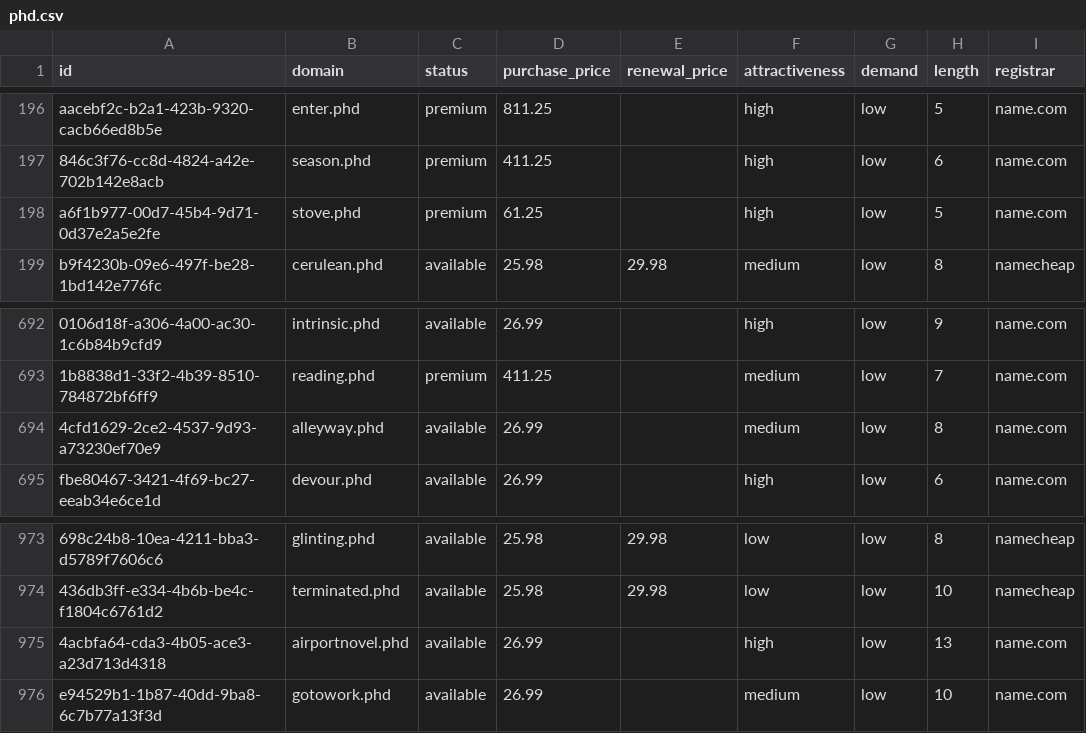
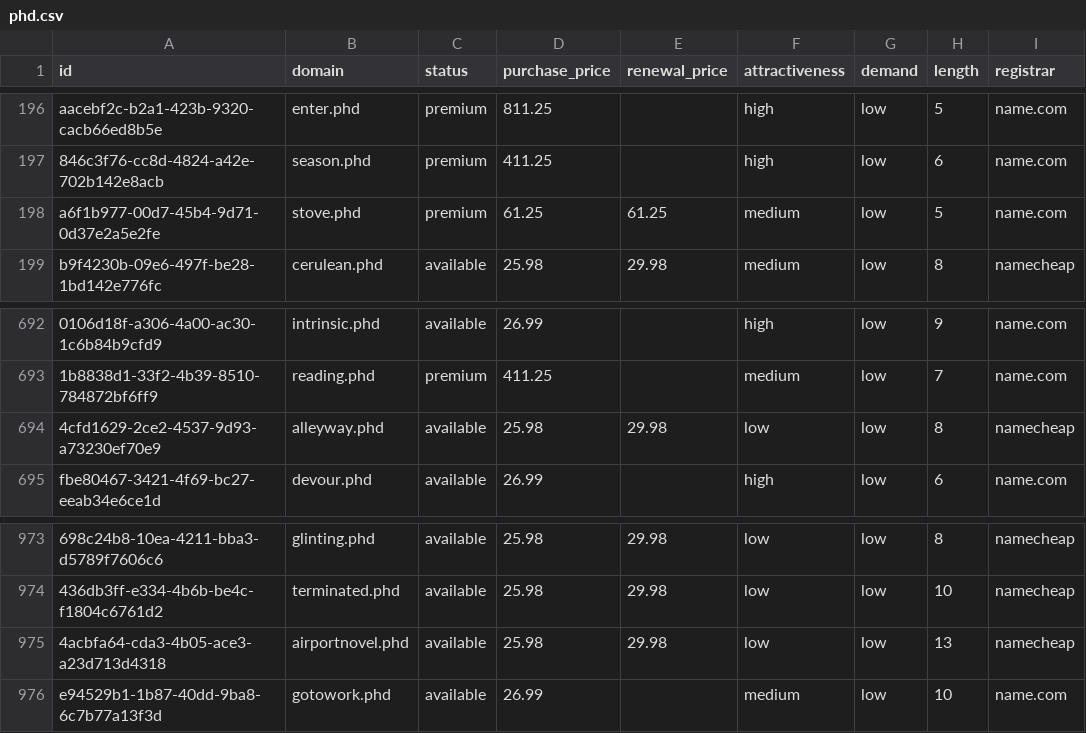
Before and after one commit to UniqueDomains/phd-oneword-domains, a CSV file: phd.csv, drawn as a sheet; only a part is shown, gaps mark what is left out; the diff names each change by its address in the sheet, - before the commit and + after, or states it on an @@ line.

Commit message:
Domains update

```diff
--- a/phd.csv
+++ b/phd.csv
-E198 (renewal_price): (empty)
+E198 (renewal_price): 61.25
-F198 (attractiveness): high
+F198 (attractiveness): medium
-D694 (purchase_price): 26.99
+D694 (purchase_price): 25.98
-E694 (renewal_price): (empty)
+E694 (renewal_price): 29.98
-F694 (attractiveness): medium
+F694 (attractiveness): low
-I694 (registrar): name.com
+I694 (registrar): namecheap
-D975 (purchase_price): 26.99
+D975 (purchase_price): 25.98
-E975 (renewal_price): (empty)
+E975 (renewal_price): 29.98
-F975 (attractiveness): high
+F975 (attractiveness): low
-I975 (registrar): name.com
+I975 (registrar): namecheap
```
Also changed, not shown: 3 other files.
